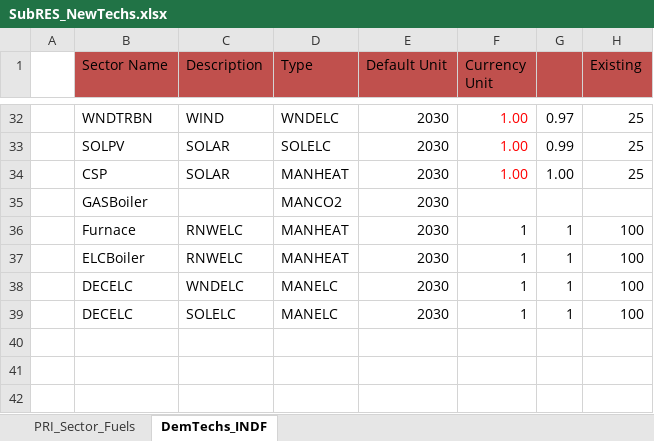
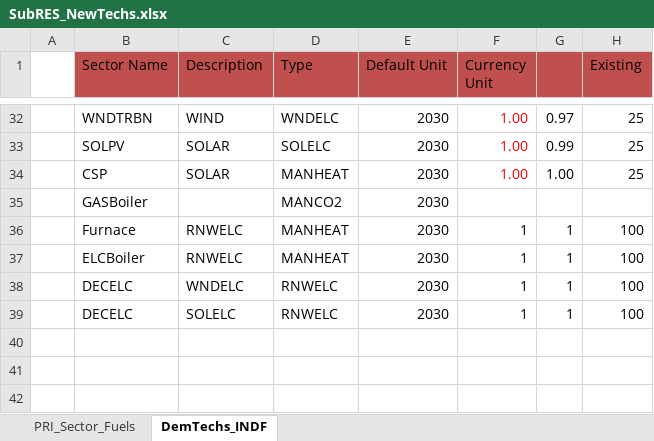
Before and after one commit to Tamenew/MANU2025, an Excel workbook: SubRES_TMPL/SubRES_NewTechs.xlsx, sheet DemTechs_INDF, drawn as a sheet; only a part is shown, gaps mark what is left out; values as stored, in another font and other column widths than the file's, no borders; charts and pictures not drawn; the diff names each change by its address in the sheet, - before the commit and + after, or states it on an @@ line.

Commit message:
Update SubRES_NewTechs.xlsx

```diff
--- a/SubRES_TMPL/SubRES_NewTechs.xlsx (sheet DemTechs_INDF)
+++ b/SubRES_TMPL/SubRES_NewTechs.xlsx (sheet DemTechs_INDF)
-D38:D39 (Type): MANELC
+D38:D39 (Type): RNWELC
```
